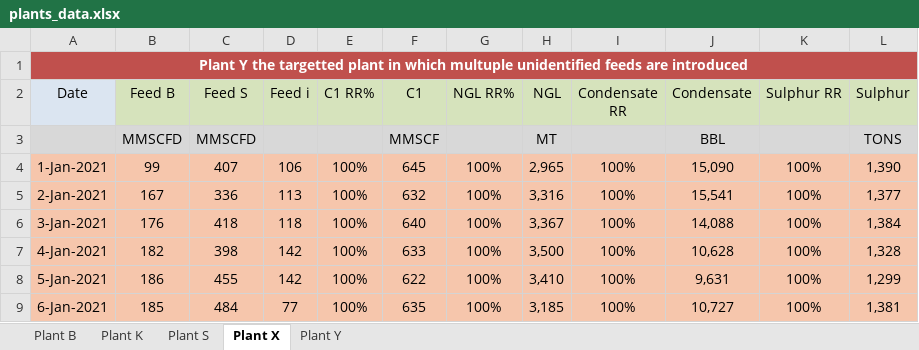
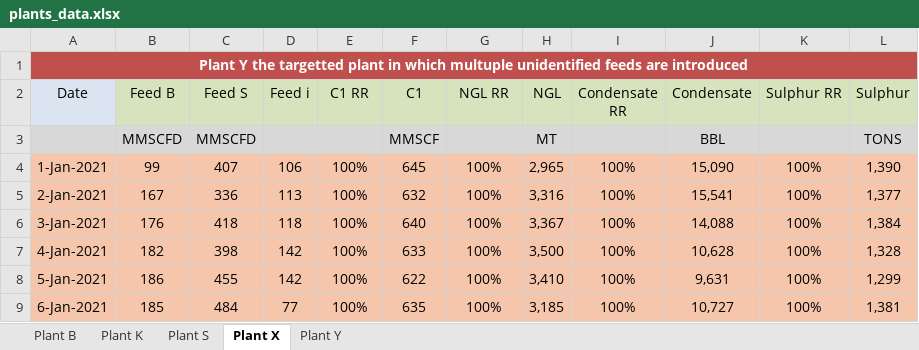
Before and after one commit to ColderBeholder/gas-yield-prediction, an Excel workbook: data/plants_data.xlsx, sheet Plant X, drawn as a sheet; only a part is shown; values as stored, in another font and other column widths than the file's, no borders; charts and pictures not drawn; the diff names each change by its address in the sheet, - before the commit and + after, or states it on an @@ line.

```diff
--- a/data/plants_data.xlsx (sheet Plant X)
+++ b/data/plants_data.xlsx (sheet Plant X)
-E2: C1 RR%
+E2: C1 RR
-G2: NGL RR%
+G2: NGL RR
```
Also changed, not shown: sheet Plant Y, data/processed_x.xlsx, data/processed_y.xlsx, 13 other files.
